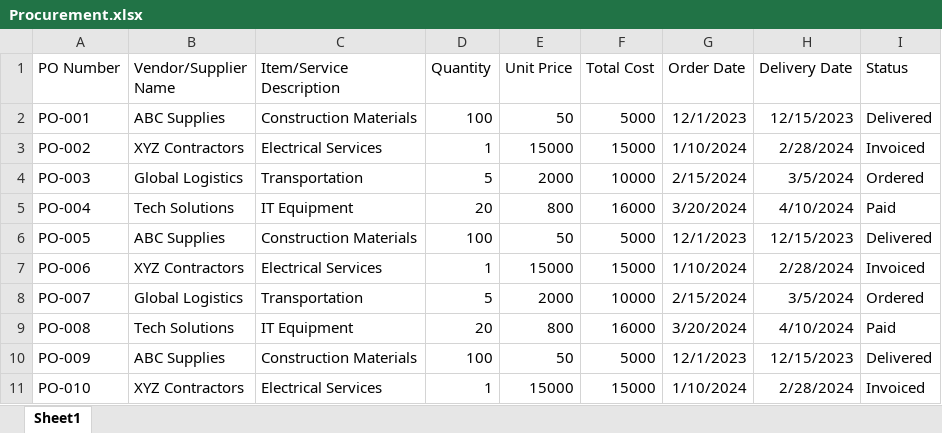
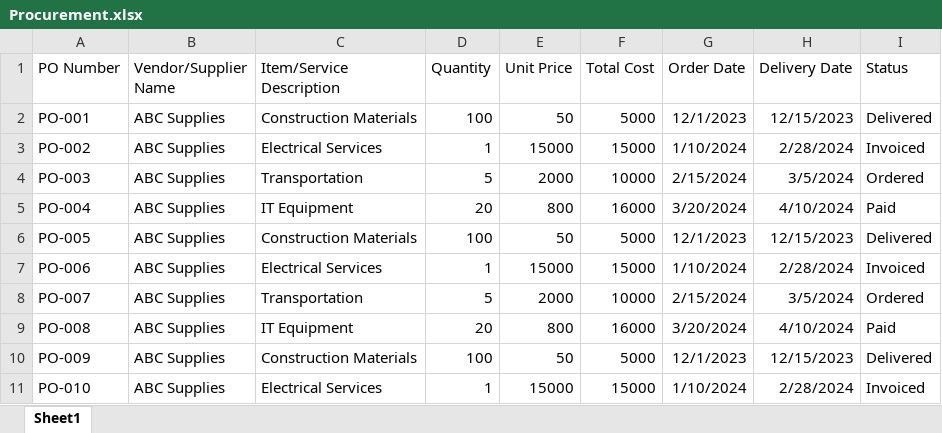
Before and after one commit to 7zayen7/Solar-Dashboard, an Excel workbook: Procurement.xlsx, sheet Sheet1, drawn as a sheet; values as stored, in another font and other column widths than the file's, no borders; the diff names each change by its address in the sheet, - before the commit and + after, or states it on an @@ line.

```diff
--- a/Procurement.xlsx (sheet Sheet1)
+++ b/Procurement.xlsx (sheet Sheet1)
-B3 (Vendor/Supplier Name): XYZ Contractors
+B3 (Vendor/Supplier Name): ABC Supplies
-B4 (Vendor/Supplier Name): Global Logistics
+B4 (Vendor/Supplier Name): ABC Supplies
-B5 (Vendor/Supplier Name): Tech Solutions
+B5 (Vendor/Supplier Name): ABC Supplies
-B7 (Vendor/Supplier Name): XYZ Contractors
+B7 (Vendor/Supplier Name): ABC Supplies
-B8 (Vendor/Supplier Name): Global Logistics
+B8 (Vendor/Supplier Name): ABC Supplies
-B9 (Vendor/Supplier Name): Tech Solutions
+B9 (Vendor/Supplier Name): ABC Supplies
-B11 (Vendor/Supplier Name): XYZ Contractors
+B11 (Vendor/Supplier Name): ABC Supplies
```
Also changed, not shown: project_overview.xlsx, risk.xlsx, 1 other file.
